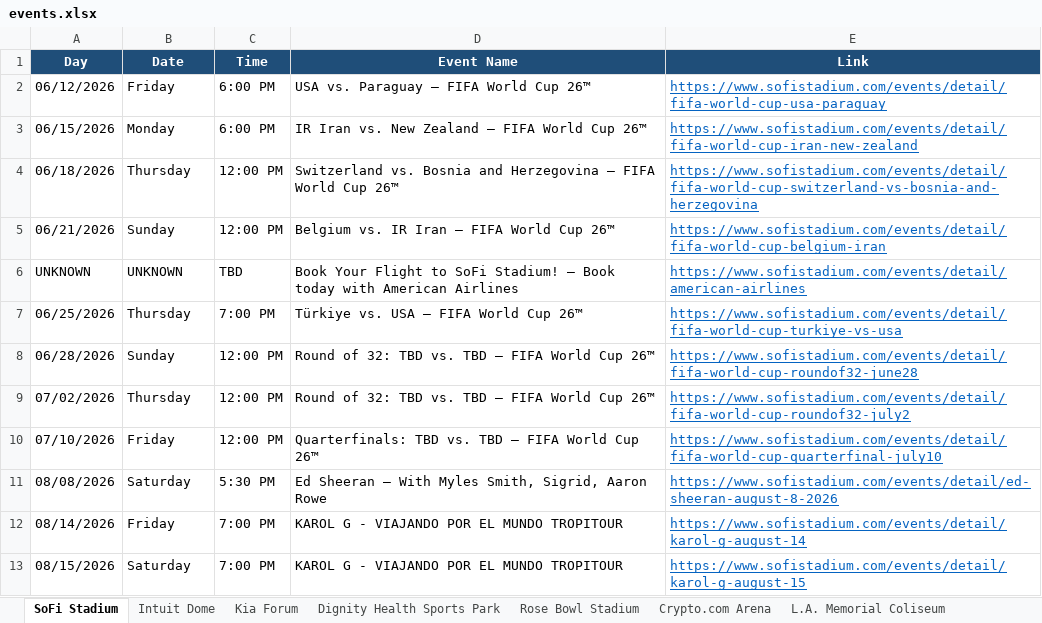
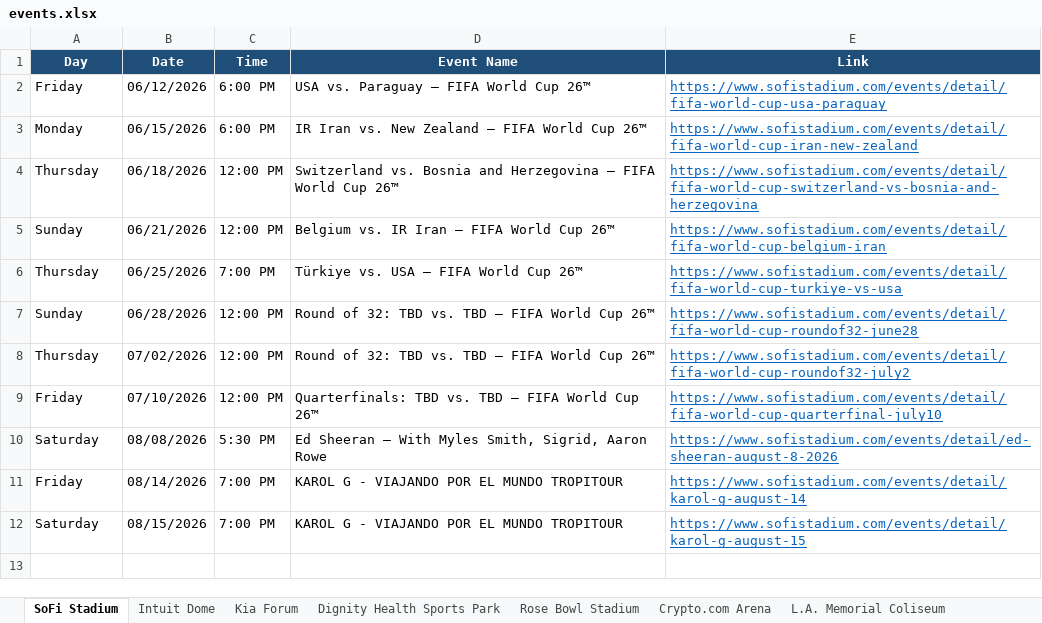
Before and after one commit to hannahlee-vzw/southern_california_events, an Excel workbook: docs/events.xlsx, sheet SoFi Stadium, drawn as a sheet; values as stored, in another font and other column widths than the file's, no borders; removed rows and columns are numbered as before the commit, all else as after; the diff names each change by its address in the sheet, - before the commit and + after, or states it on an @@ line.

```diff
--- a/docs/events.xlsx (sheet SoFi Stadium)
+++ b/docs/events.xlsx (sheet SoFi Stadium)
-A2 (Day): 06/12/2026
+A2 (Day): Friday
-B2 (Date): Friday
+B2 (Date): 06/12/2026
-A3 (Day): 06/15/2026
+A3 (Day): Monday
-B3 (Date): Monday
+B3 (Date): 06/15/2026
-A4 (Day): 06/18/2026
+A4 (Day): Thursday
-B4 (Date): Thursday
+B4 (Date): 06/18/2026
-A5 (Day): 06/21/2026
+A5 (Day): Sunday
-B5 (Date): Sunday
+B5 (Date): 06/21/2026
-row 6: UNKNOWN | UNKNOWN | TBD | Book Your Flight to SoFi Stadium! – Book today with American Airlines | https://www.sofistadium.com/events/detail/american-airlines
-A6 (Day): 06/25/2026
+A6 (Day): Thursday
-B6 (Date): Thursday
+B6 (Date): 06/25/2026
-A7 (Day): 06/28/2026
+A7 (Day): Sunday
-B7 (Date): Sunday
+B7 (Date): 06/28/2026
-A8 (Day): 07/02/2026
+A8 (Day): Thursday
-B8 (Date): Thursday
+B8 (Date): 07/02/2026
-A9 (Day): 07/10/2026
+A9 (Day): Friday
-B9 (Date): Friday
+B9 (Date): 07/10/2026
-A10 (Day): 08/08/2026
+A10 (Day): Saturday
-B10 (Date): Saturday
+B10 (Date): 08/08/2026
-A11 (Day): 08/14/2026
+A11 (Day): Friday
-B11 (Date): Friday
+B11 (Date): 08/14/2026
-A12 (Day): 08/15/2026
+A12 (Day): Saturday
-B12 (Date): Saturday
+B12 (Date): 08/15/2026
```
Also changed, not shown: sheet Rose Bowl Stadium, sheet Crypto.com Arena, 1 other file.
